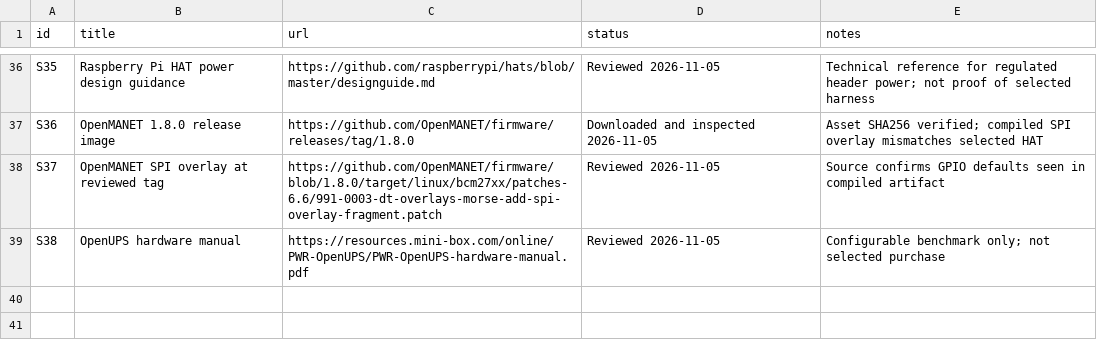
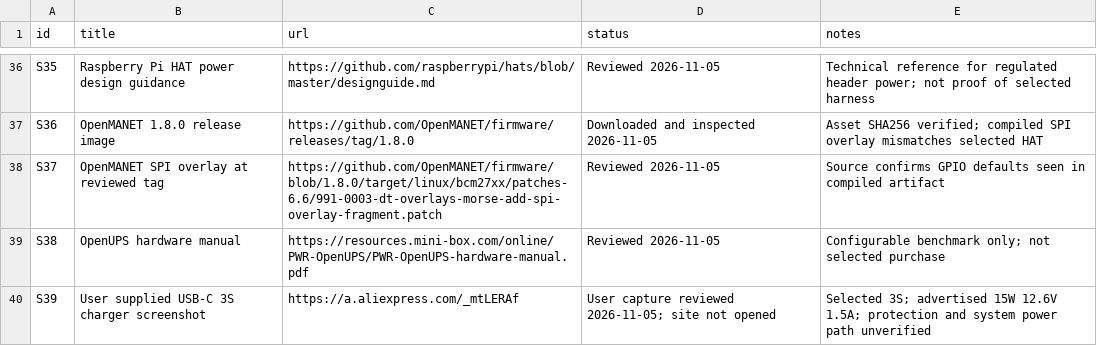
Before and after one commit to somethingsomethinglabs/AuMaNET, a CSV file: references/sources.csv, drawn as a sheet; only a part is shown, gaps mark what is left out; the diff names each change by its address in the sheet, - before the commit and + after, or states it on an @@ line.

```diff
--- a/references/sources.csv
+++ b/references/sources.csv
+row 40: S39 | User supplied USB-C 3S charger screenshot | https://a.aliexpress.com/_mtLERAf | User capture reviewed 2026-11-05; site not opened | Selected 3S; advertised 15W 12.6V 1.5A; protection and system power path unverified
```
Also changed, not shown: hardware/bom.csv, 21 other files.
